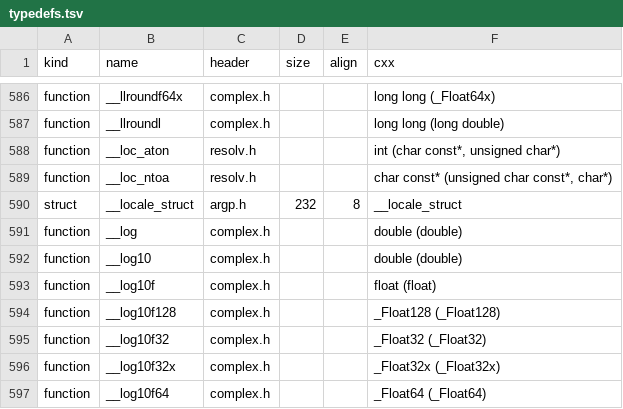
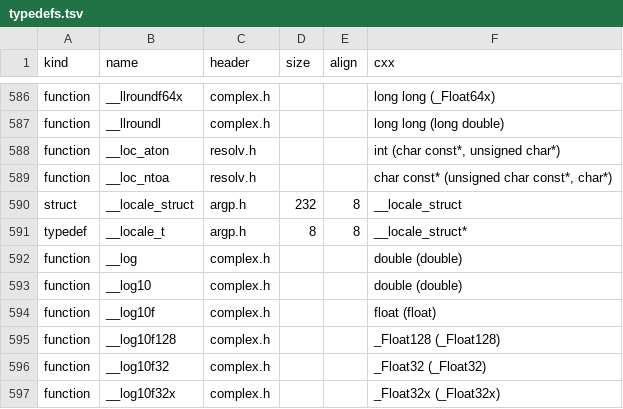
Before and after one commit to duskglow/libniji, a TSV file: spec/abi/typedefs.tsv, drawn as a sheet; only a part is shown, gaps mark what is left out; the shorter side is filled out with more unchanged rows.

```diff
--- a/spec/abi/typedefs.tsv
+++ b/spec/abi/typedefs.tsv
@@ -590,2 +590,3 @@ function	__loc_ntoa	resolv.h			char const* (unsigned char const*, char*)
 struct	__locale_struct	argp.h	232	8	__locale_struct
+typedef	__locale_t	argp.h	8	8	__locale_struct*
 function	__log	complex.h			double (double)
```
Also changed, not shown: headers/reserved.tsv, 21 other files.
